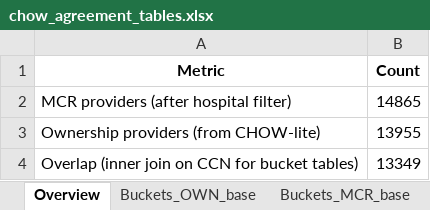
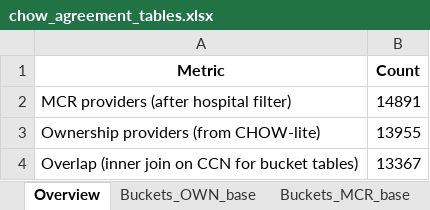
Before and after one commit to josephwhite-jfw/white-bowblis-nhmc, an Excel workbook: data/interim/chow_agreement_tables.xlsx, sheet Overview, drawn as a sheet; values as stored, in another font and other column widths than the file's, no borders; the diff names each change by its address in the sheet, - before the commit and + after, or states it on an @@ line.

```diff
--- a/data/interim/chow_agreement_tables.xlsx (sheet Overview)
+++ b/data/interim/chow_agreement_tables.xlsx (sheet Overview)
-B2 (Count): 14865
+B2 (Count): 14891
-B4 (Count): 13349
+B4 (Count): 13367
```
Also changed, not shown: sheet Discrepancies, sheet Crosstab_0-1-2plus, sheet Buckets_OWN_base, sheet Buckets_MCR_base, 22 other files.
